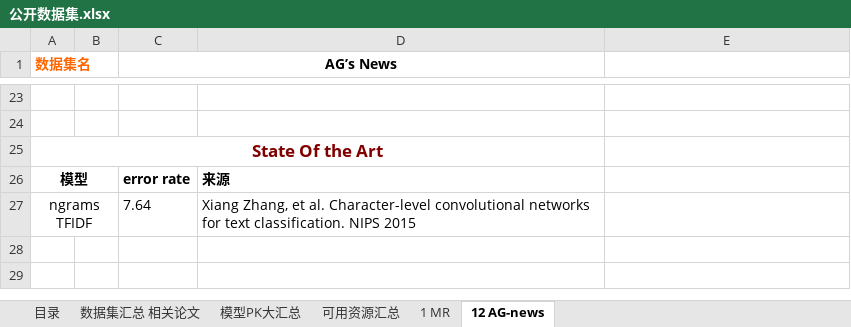
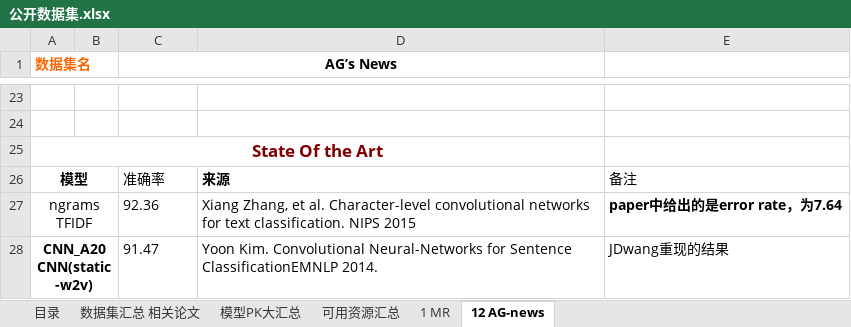
Before and after one commit to JDwangmo/sentiment_classification, an Excel workbook: dataset/公开数据集.xlsx, sheet 12 AG-news, drawn as a sheet; only a part is shown, gaps mark what is left out; values as stored, in another font and other column widths than the file's, no borders; the diff names each change by its address in the sheet, - before the commit and + after, or states it on an @@ line.

```diff
--- a/dataset/公开数据集.xlsx (sheet 12 AG-news)
+++ b/dataset/公开数据集.xlsx (sheet 12 AG-news)
-C26 (AG’s News): error rate
+C26 (AG’s News): 准确率
-C26 bold: on
+C26 bold: off
-E26: (empty)
+E26: 备注
-C27 (AG’s News): 7.64
+C27 (AG’s News): 92.36
-E27: (empty)
+E27: paper中给出的是error rate，为7.64
+row 28: CNN_A20 CNN(static-w2v) |  | 91.47 | Yoon Kim. Convolutional Neural-Networks for Sentence ClassificationEMNLP 2014. | JDwang重现的结果
```
Also changed, not shown: sheet 数据集汇总 相关论文, sheet 模型PK大汇总, sheet 目录.
